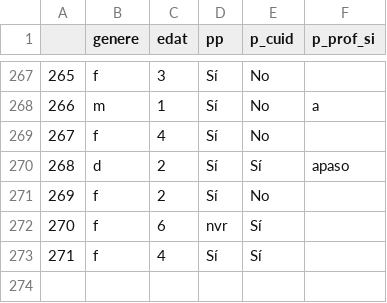
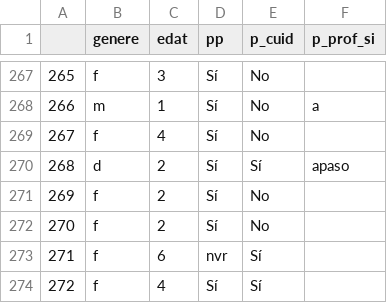
Before and after one commit to Chaotique/coactuem_streamlit, a CSV file: answers_basic_sociodem.csv, drawn as a sheet; only a part is shown, gaps mark what is left out; addresses are those after the commit; the diff names each change by its address in the sheet, - before the commit and + after, or states it on an @@ line.

Commit message:
updated data

```diff
--- a/answers_basic_sociodem.csv
+++ b/answers_basic_sociodem.csv
+row 272: 270 | f | 2 | Sí | No
@@ column A renumbered from row 273 down @@
```
Also changed, not shown: area_code_sociodem.csv.
